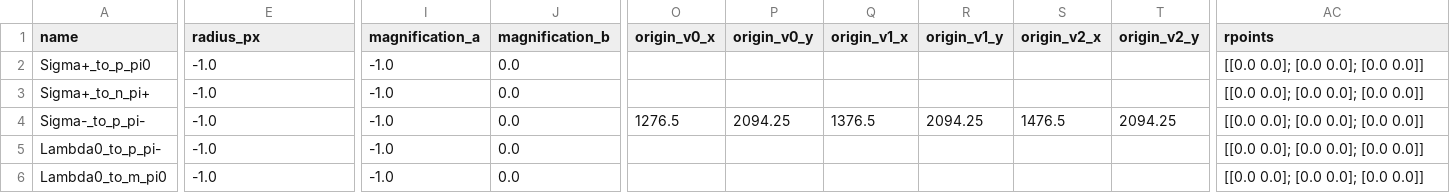
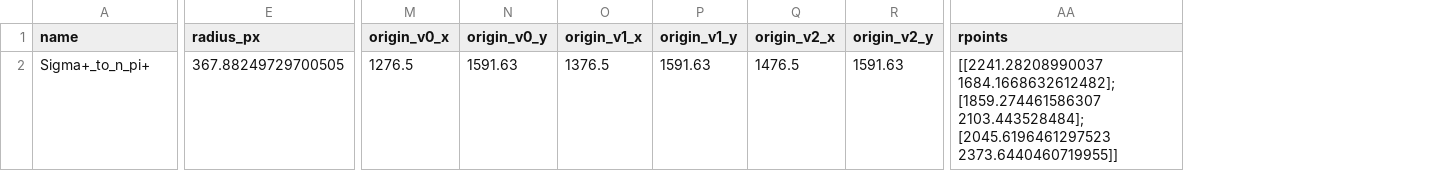
Before and after one commit to kesterlester/cavendish-particle-tracks, a CSV file: moo.csv, drawn as a sheet; only a part is shown, gaps mark what is left out; removed rows and columns are numbered as before the commit, all else as after; rows hold the shown columns only; the diff covers the shown part only; the diff names each change by its address in the sheet, - before the commit and + after, or states it on an @@ line.

Commit message:
Getting rid of data that no longer needs saving.

```diff
--- a/moo.csv
+++ b/moo.csv
-column I (magnification_a), row 3: -1.0
-column J (magnification_b), row 3: 0.0
-row 2: Sigma+_to_p_pi0 | -1.0 | -1.0 | 0.0 |  |  |  |  |  |  | [[0.0 0.0]; [0.0 0.0]; [0.0 0.0]]
-E2 (radius_px): -1.0
+E2 (radius_px): 367.88249729700505
-M2 (origin_v0_x): (empty)
+M2 (origin_v0_x): 1276.5
-N2 (origin_v0_y): (empty)
+N2 (origin_v0_y): 1591.63
-O2 (origin_v1_x): (empty)
+O2 (origin_v1_x): 1376.5
-P2 (origin_v1_y): (empty)
+P2 (origin_v1_y): 1591.63
-Q2 (origin_v2_x): (empty)
+Q2 (origin_v2_x): 1476.5
-R2 (origin_v2_y): (empty)
+R2 (origin_v2_y): 1591.63
-AA2 (rpoints): [[0.0 0.0]; [0.0 0.0]; [0.0 0.0]]
+AA2 (rpoints): [[2241.28208990037 1684.1668632612482]; [1859.274461586307 2103.443528484]; [2045.6196461297523 2373.6440460719955]]
-row 4: Sigma-_to_p_pi- | -1.0 | -1.0 | 0.0 | 1276.5 | 2094.25 | 1376.5 | 2094.25 | 1476.5 | 2094.25 | [[0.0 0.0]; [0.0 0.0]; [0.0 0.0]]
-row 5: Lambda0_to_p_pi- | -1.0 | -1.0 | 0.0 |  |  |  |  |  |  | [[0.0 0.0]; [0.0 0.0]; [0.0 0.0]]
-row 6: Lambda0_to_m_pi0 | -1.0 | -1.0 | 0.0 |  |  |  |  |  |  | [[0.0 0.0]; [0.0 0.0]; [0.0 0.0]]
```
Also changed, not shown: 6 edited cells elsewhere in this file, 5 other files.
